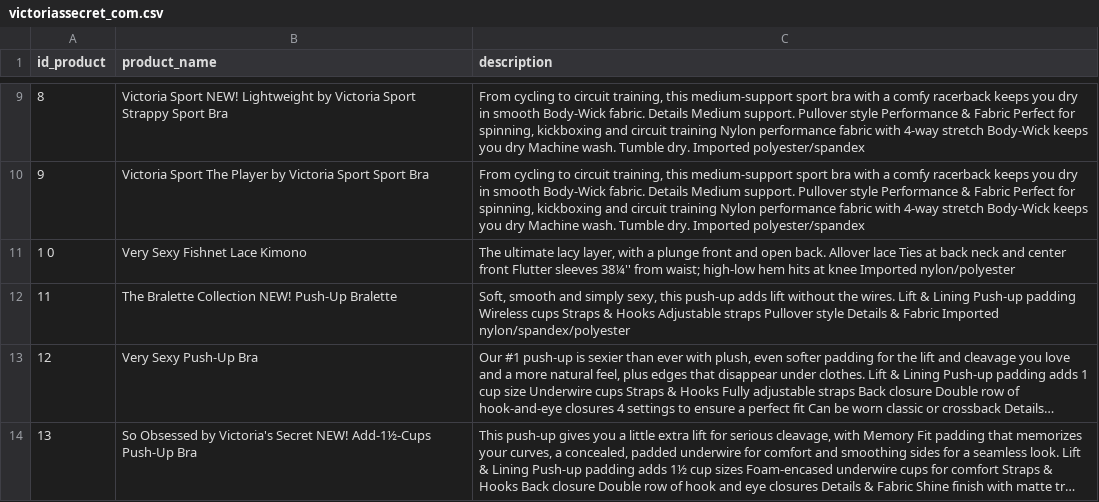
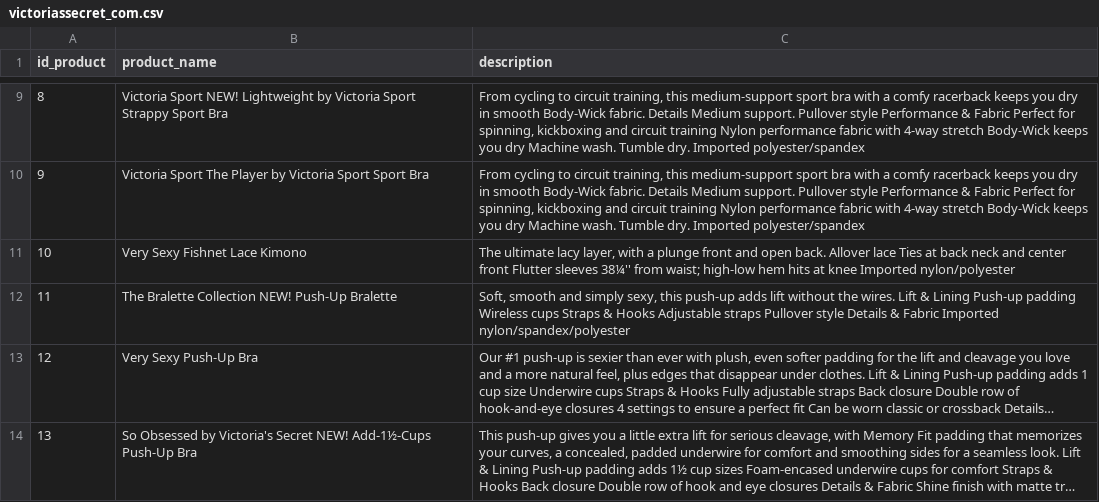
Before and after one commit to jovijovi-john/Indice-Invertido, a CSV file: src/indice/victoriassecret_com.csv, drawn as a sheet; only a part is shown, gaps mark what is left out; long unchanged cells end in …; the diff names each change by its address in the sheet, - before the commit and + after, or states it on an @@ line.

```diff
--- a/src/indice/victoriassecret_com.csv
+++ b/src/indice/victoriassecret_com.csv
-A11 (id_product): 1 0
+A11 (id_product): 10
```
Also changed, not shown: 12 other files.
